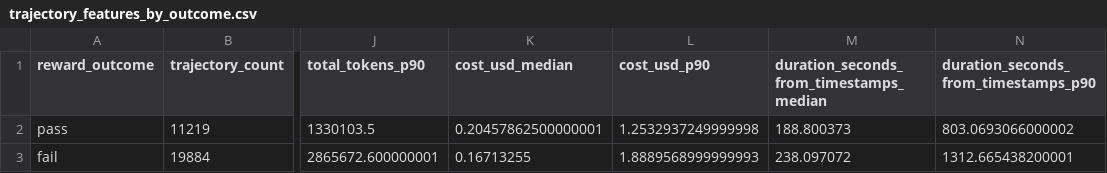
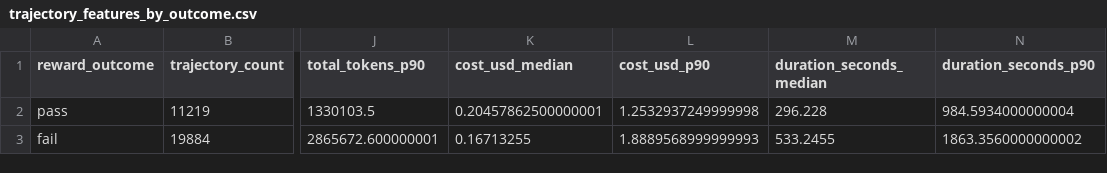
Before and after one commit to mescribano23/TerminalBenchAnalysis, a CSV file: data/processed_live/trajectory_features_by_outcome.csv, drawn as a sheet; only a part is shown, gaps mark what is left out; the diff names each change by its address in the sheet, - before the commit and + after, or states it on an @@ line.

```diff
--- a/data/processed_live/trajectory_features_by_outcome.csv
+++ b/data/processed_live/trajectory_features_by_outcome.csv
-M1: duration_seconds_from_timestamps_median
+M1: duration_seconds_median
-N1: duration_seconds_from_timestamps_p90
+N1: duration_seconds_p90
-M2 (duration_seconds_median): 188.800373
+M2 (duration_seconds_median): 296.228
-N2 (duration_seconds_p90): 803.0693066000002
+N2 (duration_seconds_p90): 984.5934000000004
-M3 (duration_seconds_median): 238.097072
+M3 (duration_seconds_median): 533.2455
-N3 (duration_seconds_p90): 1312.665438200001
+N3 (duration_seconds_p90): 1863.3560000000002
```
Also changed, not shown: data/processed_live/diminishing_returns/diminishing_returns_effort_bins.csv, data/processed_live/diminishing_returns/diminishing_returns_variable_coverage.csv, 36 other files.
